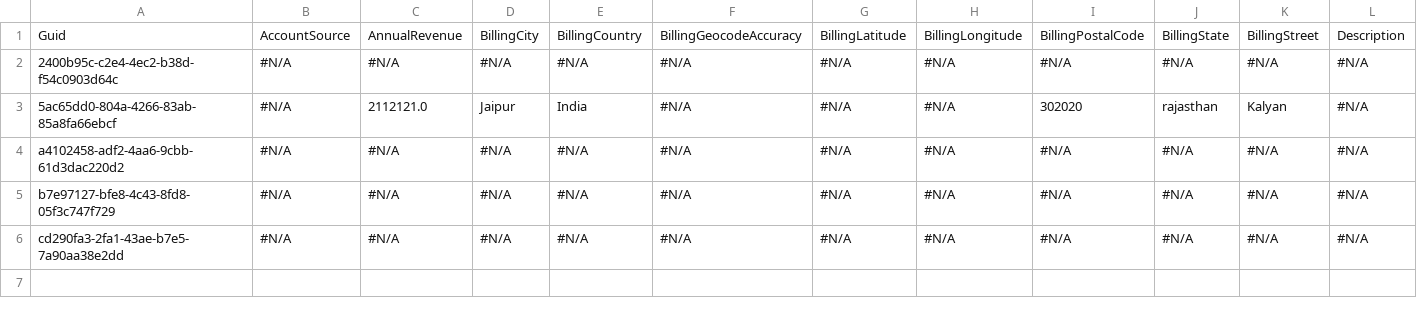
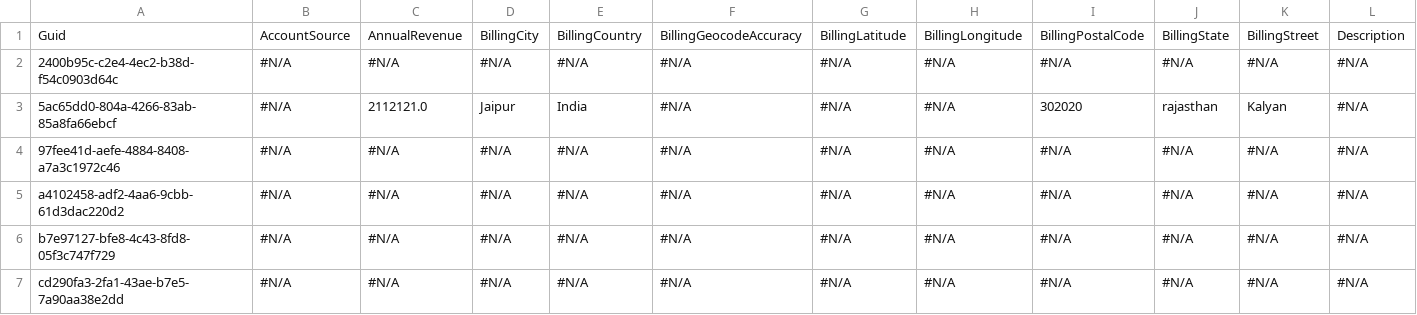
Before and after one commit to prodlytestuser/CPQTest12, a CSV file: Account.csv, drawn as a sheet; only a part is shown; rows hold the shown columns only; the diff names each change by its address in the sheet, - before the commit and + after, or states it on an @@ line.

```diff
--- a/Account.csv
+++ b/Account.csv
+row 4: 97fee41d-aefe-4884-8408-a7a3c1972c46 | #N/A | #N/A | #N/A | #N/A | #N/A | #N/A | #N/A | #N/A | #N/A | #N/A | #N/A
```
Also changed, not shown: Asset.csv, Case.csv, 3 other files.
